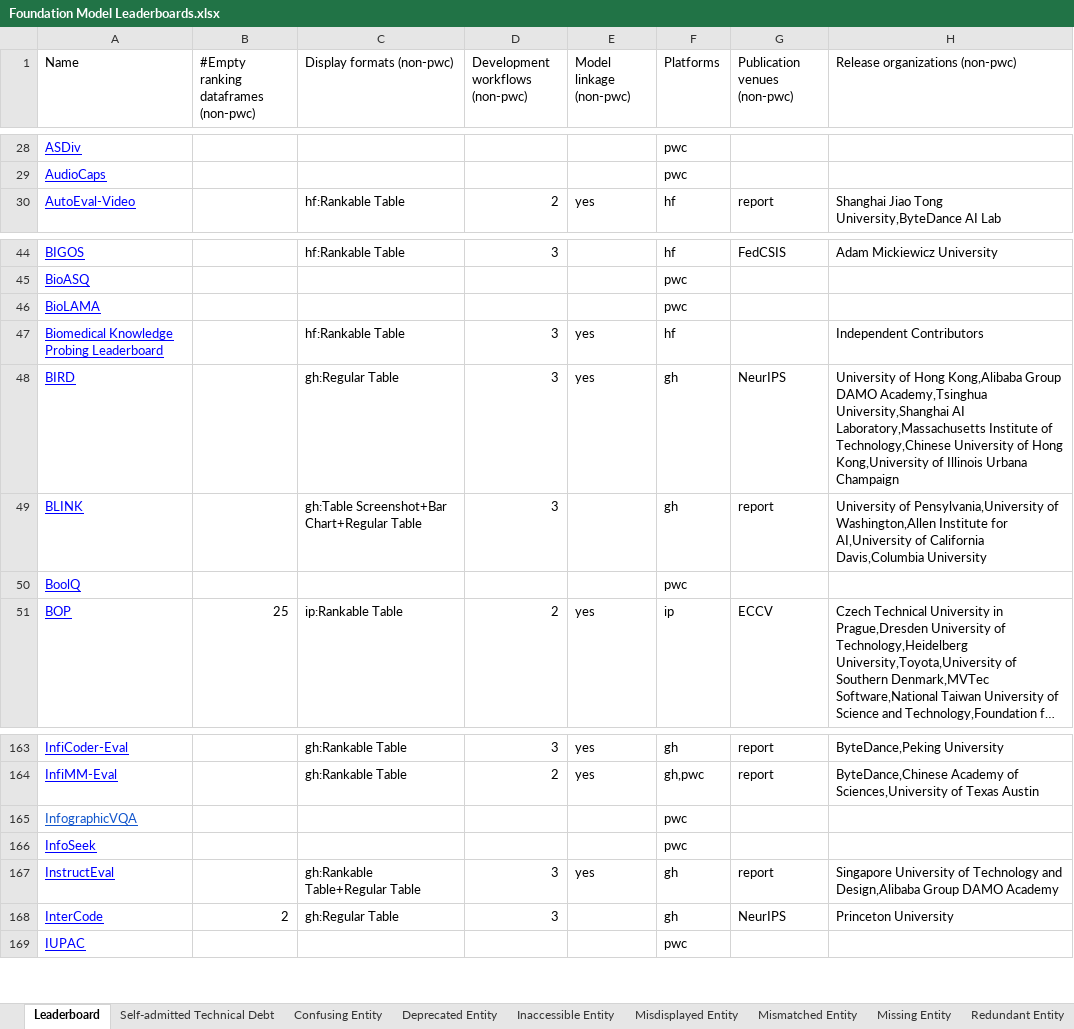
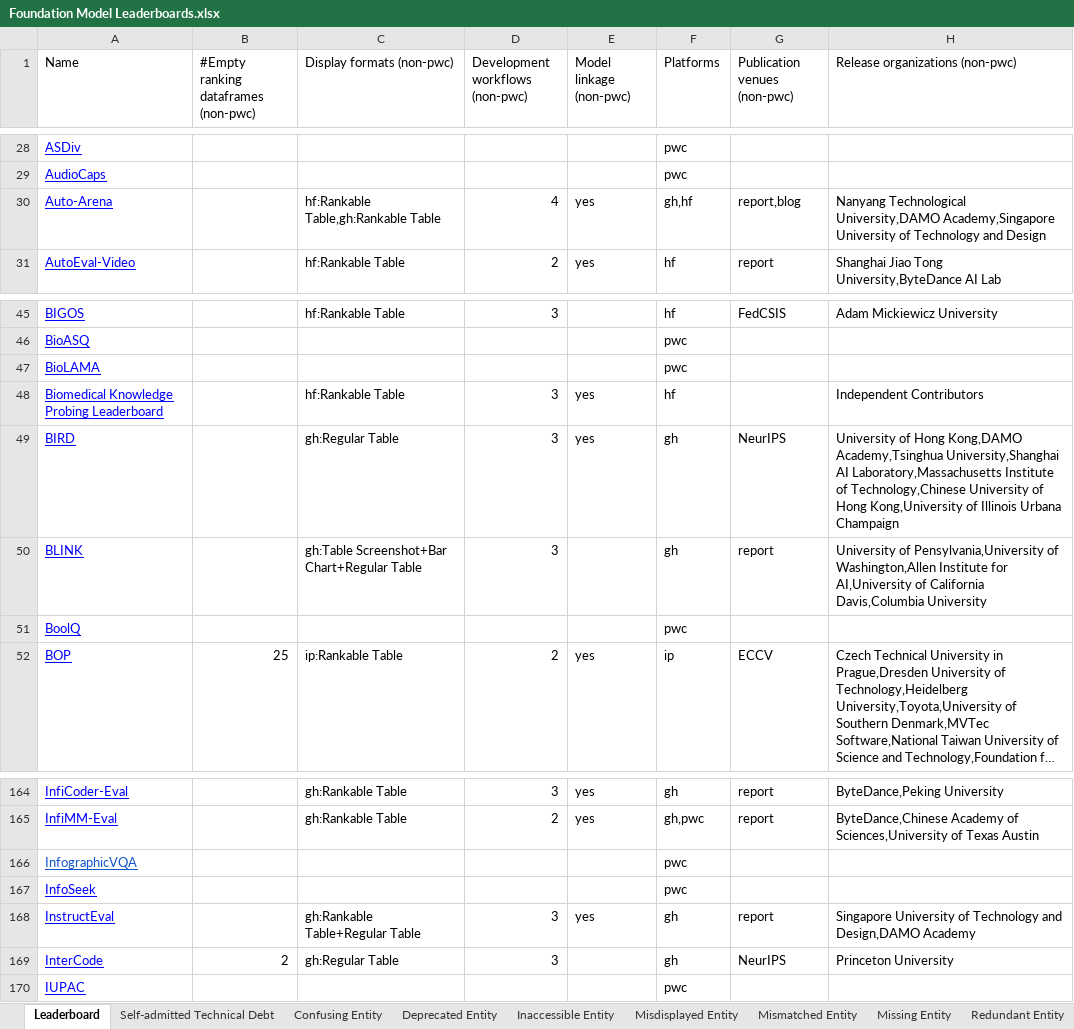
Before and after one commit to zhimin-z/Foundation-Model-Leaderboard-Survey, an Excel workbook: meta/Foundation Model Leaderboards.xlsx, sheet Leaderboard, drawn as a sheet; only a part is shown, gaps mark what is left out; long unchanged cells end in …; values as stored, in another font and other column widths than the file's, no borders; charts and pictures not drawn; addresses are those after the commit; the diff names each change by its address in the sheet, - before the commit and + after, or states it on an @@ line.

```diff
--- a/meta/Foundation Model Leaderboards.xlsx (sheet Leaderboard)
+++ b/meta/Foundation Model Leaderboards.xlsx (sheet Leaderboard)
+row 30: Auto-Arena |  | hf:Rankable Table,gh:Rankable Table | 4 | yes | gh,hf | report,blog | Nanyang Technological University,DAMO Academy,Singapore University of Technology and Design
-H49 (Release organizations (non-pwc)): …of Hong Kong,Alibaba Group DAMO Academy,Tsinghua University,Shanghai…
+H49 (Release organizations (non-pwc)): …of Hong Kong,DAMO Academy,Tsinghua University,Shanghai…
-H168 (Release organizations (non-pwc)): …Technology and Design,Alibaba Group DAMO Academy
+H168 (Release organizations (non-pwc)): …Technology and Design,DAMO Academy
```
Also changed, not shown: 4 other files.
